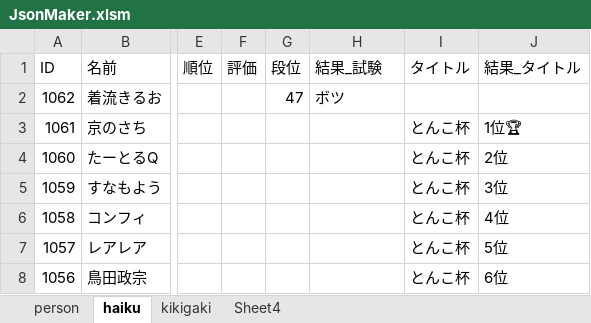
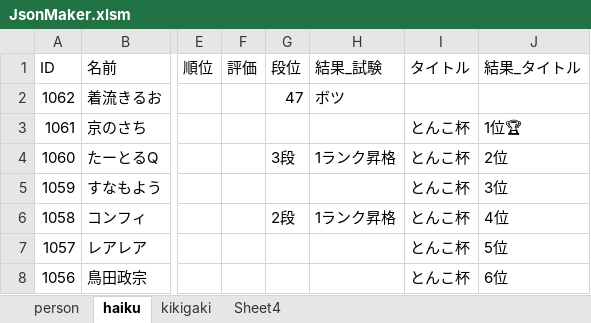
Before and after one commit to ghilgithub/prbt_rengo, an Excel workbook: JsonMaker.xlsm, sheet haiku, drawn as a sheet; only a part is shown, gaps mark what is left out; values as stored, in another font and other column widths than the file's, no borders; charts and pictures not drawn; the diff names each change by its address in the sheet, - before the commit and + after, or states it on an @@ line.

```diff
--- a/JsonMaker.xlsm (sheet haiku)
+++ b/JsonMaker.xlsm (sheet haiku)
-G4 (段位): (empty)
+G4 (段位): 3段
-H4 (結果_試験): (empty)
+H4 (結果_試験): 1ランク昇格
-G6 (段位): (empty)
+G6 (段位): 2段
-H6 (結果_試験): (empty)
+H6 (結果_試験): 1ランク昇格
```
Also changed, not shown: sheet person, 4 other files.
